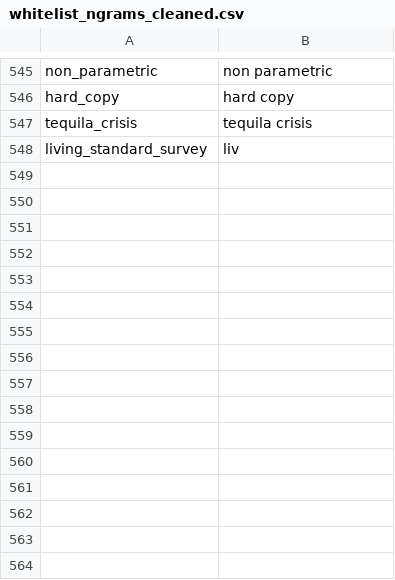
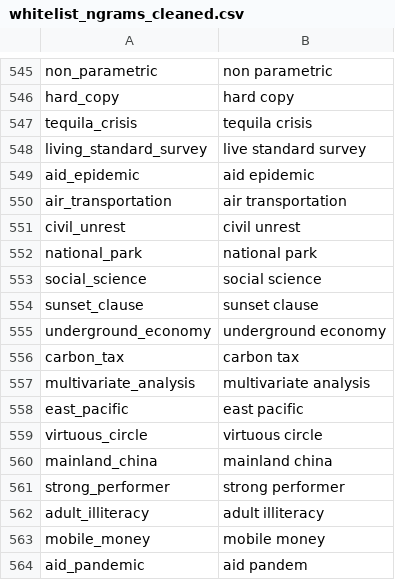
Before and after one commit to Matheusoz/el-processing-tools-wb, a CSV file: data/whitelists/whitelists/whitelist_ngrams_cleaned.csv, drawn as a sheet; only a part is shown, gaps mark what is left out.

Commit message:
More samples

```diff
--- a/data/whitelists/whitelists/whitelist_ngrams_cleaned.csv
+++ b/data/whitelists/whitelists/whitelist_ngrams_cleaned.csv
@@ -547,2 +547,18 @@ hard_copy,hard copy
 tequila_crisis,tequila crisis
-living_standard_survey,liv
+living_standard_survey,live standard survey
+aid_epidemic,aid epidemic
+air_transportation,air transportation
+civil_unrest,civil unrest
+national_park,national park
+social_science,social science
+sunset_clause,sunset clause
+underground_economy,underground economy
+carbon_tax,carbon tax
+multivariate_analysis,multivariate analysis
+east_pacific,east pacific
+virtuous_circle,virtuous circle
+mainland_china,mainland china
+strong_performer,strong performer
+adult_illiteracy,adult illiteracy
+mobile_money,mobile money
+aid_pandemic,aid pandem
```
